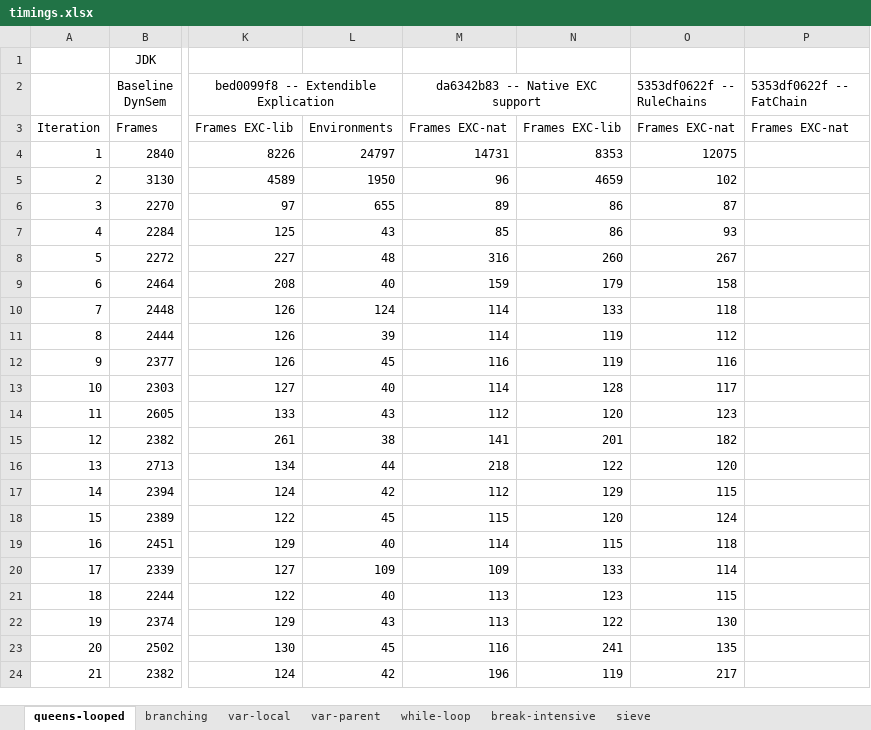
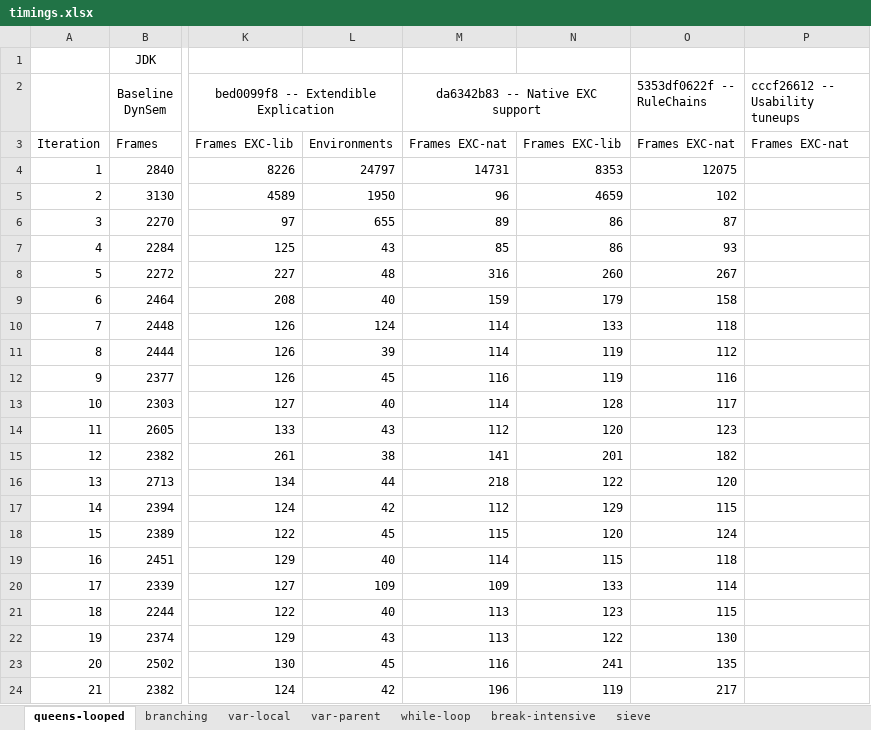
Before and after one commit to MetaBorgCube/metaborg-tiger, an Excel workbook: org.metaborg.lang.tiger.example/microbenchmarks/timings.xlsx, sheet queens-looped, drawn as a sheet; only a part is shown, gaps mark what is left out; values as stored, in another font and other column widths than the file's, no borders; charts and pictures not drawn; the diff names each change by its address in the sheet, - before the commit and + after, or states it on an @@ line.

```diff
--- a/org.metaborg.lang.tiger.example/microbenchmarks/timings.xlsx (sheet queens-looped)
+++ b/org.metaborg.lang.tiger.example/microbenchmarks/timings.xlsx (sheet queens-looped)
-P2: 5353df0622f -- FatChain
+P2: cccf26612 -- Usability tuneups
```
Also changed, not shown: sheet sieve, sheet break-intensive, sheet var-local, sheet var-parent, sheet branching, sheet while-loop, charts or pictures, 16 other files.
